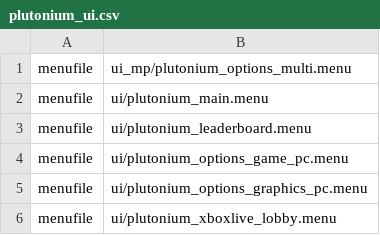
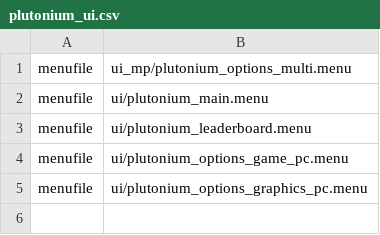
Before and after one commit to Hadi77KSA/client-raw-assets, a CSV file: t4/plutonium_ui.csv, drawn as a sheet.

```diff
--- a/t4/plutonium_ui.csv
+++ b/t4/plutonium_ui.csv
@@ -5,2 +5 @@ menufile,ui/plutonium_options_game_pc.menu
 menufile,ui/plutonium_options_graphics_pc.menu
-menufile,ui/plutonium_xboxlive_lobby.menu
```
Also changed, not shown: t4/plutonium_mp.csv, 4 other files.
